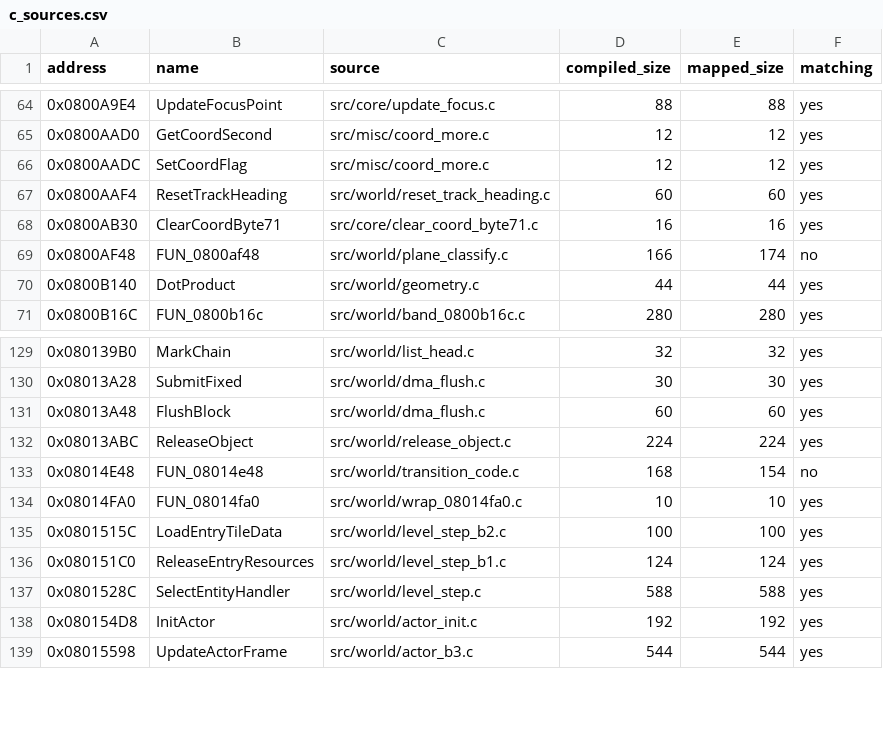
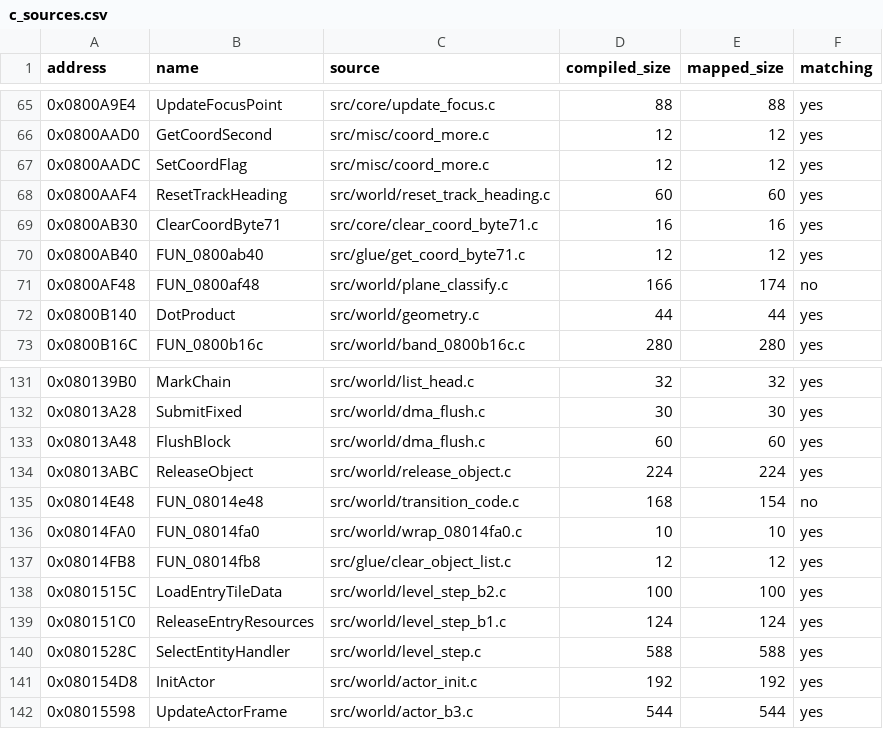
Before and after one commit to ahm3texe/gta-advance, a CSV file: data/c_sources.csv, drawn as a sheet; only a part is shown, gaps mark what is left out; the diff covers the shown part only.

```diff
--- a/data/c_sources.csv
+++ b/data/c_sources.csv
@@ -68,2 +69,3 @@ address,name,source,compiled_size,mapped_size,matching
 0x0800AB30,ClearCoordByte71,src/core/clear_coord_byte71.c,16,16,yes
+0x0800AB40,FUN_0800ab40,src/glue/get_coord_byte71.c,12,12,yes
 0x0800AF48,FUN_0800af48,src/world/plane_classify.c,166,174,no
@@ -134,2 +136,3 @@ address,name,source,compiled_size,mapped_size,matching
 0x08014FA0,FUN_08014fa0,src/world/wrap_08014fa0.c,10,10,yes
+0x08014FB8,FUN_08014fb8,src/glue/clear_object_list.c,12,12,yes
 0x0801515C,LoadEntryTileData,src/world/level_step_b2.c,100,100,yes
```
Also changed, not shown: 10 added rows elsewhere in this file, data/functions.csv, data/matching_regions.csv, 13 other files.
